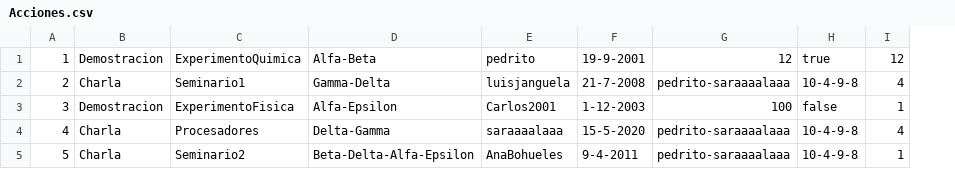
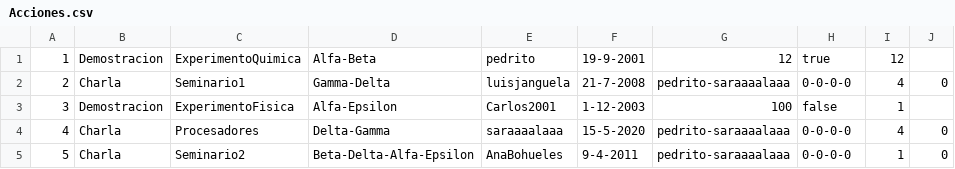
Before and after one commit to XaviVeC/associacions_etse, a CSV file: src/main/java/prac3/Fichero/Acciones.csv, drawn as a sheet; the diff names each change by its address in the sheet, - before the commit and + after, or states it on an @@ line.

```diff
--- a/src/main/java/prac3/Fichero/Acciones.csv
+++ b/src/main/java/prac3/Fichero/Acciones.csv
+column J, rows 2-5: 0 |  | 0 | 0
-H2: 10-4-9-8
+H2: 0-0-0-0
-H4:H5: 10-4-9-8
+H4:H5: 0-0-0-0
```
Also changed, not shown: target/classes/prac3/Fichero/Acciones.csv, 10 other files.
